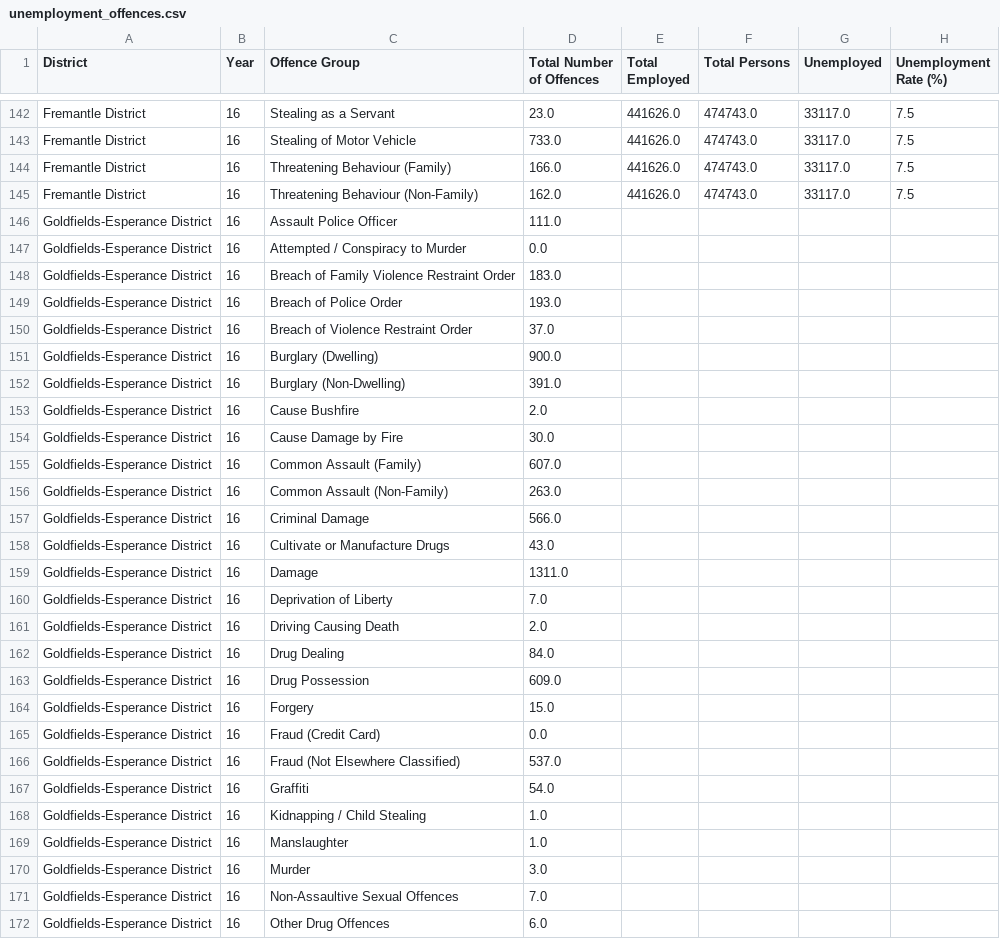
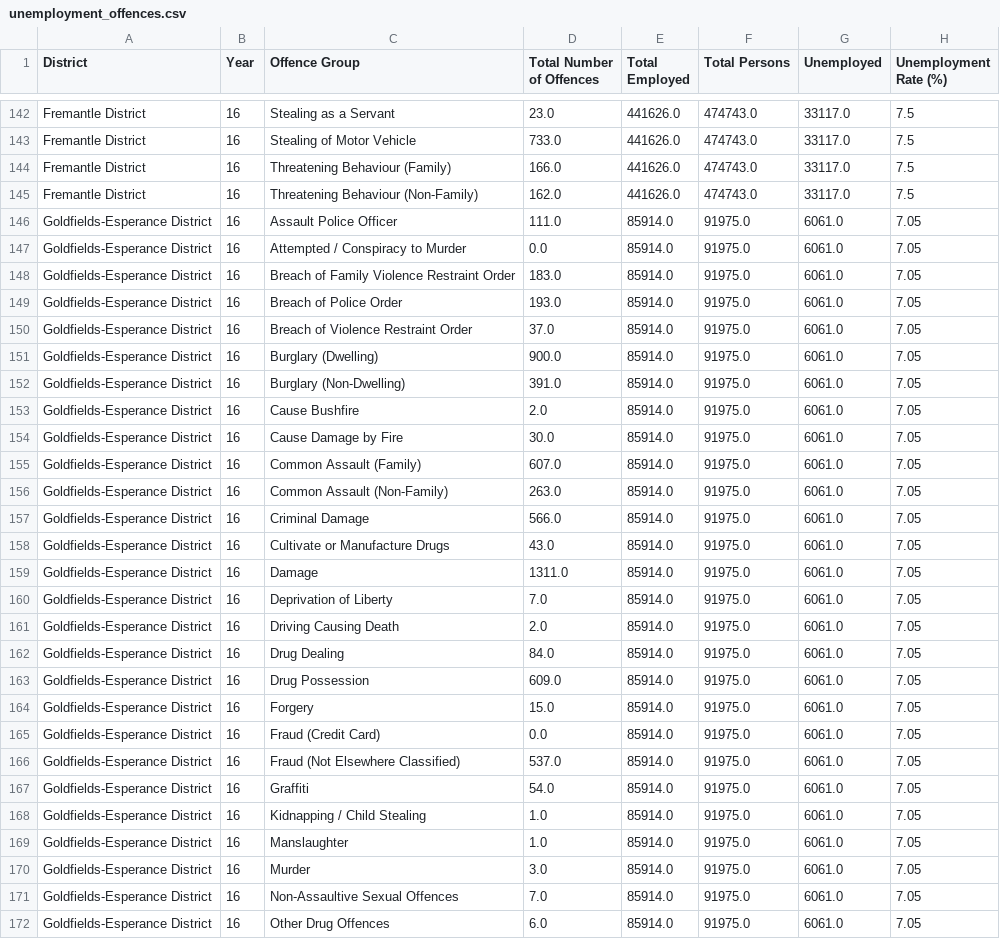
Before and after one commit to natalieddavies/BootcampProject1, a CSV file: Data/unemployment_offences.csv, drawn as a sheet; only a part is shown, gaps mark what is left out; the diff covers the shown part only.

Commit message:
District rename

```diff
--- a/Data/unemployment_offences.csv
+++ b/Data/unemployment_offences.csv
@@ -145,28 +145,28 @@ Fremantle District,16,Threatening Behaviour (Family),166.0,441626.0,474743.0,331
 Fremantle District,16,Threatening Behaviour (Non-Family),162.0,441626.0,474743.0,33117.0,7.5
-Goldfields-Esperance District,16,Assault Police Officer,111.0,,,,
-Goldfields-Esperance District,16,Attempted / Conspiracy to Murder,0.0,,,,
-Goldfields-Esperance District,16,Breach of Family Violence Restraint Order,183.0,,,,
-Goldfields-Esperance District,16,Breach of Police Order,193.0,,,,
-Goldfields-Esperance District,16,Breach of Violence Restraint Order,37.0,,,,
-Goldfields-Esperance District,16,Burglary (Dwelling),900.0,,,,
-Goldfields-Esperance District,16,Burglary (Non-Dwelling),391.0,,,,
-Goldfields-Esperance District,16,Cause Bushfire,2.0,,,,
-Goldfields-Esperance District,16,Cause Damage by Fire,30.0,,,,
-Goldfields-Esperance District,16,Common Assault (Family),607.0,,,,
-Goldfields-Esperance District,16,Common Assault (Non-Family),263.0,,,,
-Goldfields-Esperance District,16,Criminal Damage,566.0,,,,
-Goldfields-Esperance District,16,Cultivate or Manufacture Drugs,43.0,,,,
-Goldfields-Esperance District,16,Damage,1311.0,,,,
-Goldfields-Esperance District,16,Deprivation of Liberty,7.0,,,,
-Goldfields-Esperance District,16,Driving Causing Death,2.0,,,,
-Goldfields-Esperance District,16,Drug Dealing,84.0,,,,
-Goldfields-Esperance District,16,Drug Possession,609.0,,,,
-Goldfields-Esperance District,16,Forgery,15.0,,,,
-Goldfields-Esperance District,16,Fraud (Credit Card),0.0,,,,
-Goldfields-Esperance District,16,Fraud (Not Elsewhere Classified),537.0,,,,
-Goldfields-Esperance District,16,Graffiti,54.0,,,,
-Goldfields-Esperance District,16,Kidnapping / Child Stealing,1.0,,,,
-Goldfields-Esperance District,16,Manslaughter,1.0,,,,
-Goldfields-Esperance District,16,Murder,3.0,,,,
-Goldfields-Esperance District,16,Non-Assaultive Sexual Offences,7.0,,,,
-Goldfields-Esperance District,16,Other Drug Offences,6.0,,,,
+Goldfields-Esperance District,16,Assault Police Officer,111.0,85914.0,91975.0,6061.0,7.05
+Goldfields-Esperance District,16,Attempted / Conspiracy to Murder,0.0,85914.0,91975.0,6061.0,7.05
+Goldfields-Esperance District,16,Breach of Family Violence Restraint Order,183.0,85914.0,91975.0,6061.0,7.05
+Goldfields-Esperance District,16,Breach of Police Order,193.0,85914.0,91975.0,6061.0,7.05
+Goldfields-Esperance District,16,Breach of Violence Restraint Order,37.0,85914.0,91975.0,6061.0,7.05
+Goldfields-Esperance District,16,Burglary (Dwelling),900.0,85914.0,91975.0,6061.0,7.05
+Goldfields-Esperance District,16,Burglary (Non-Dwelling),391.0,85914.0,91975.0,6061.0,7.05
+Goldfields-Esperance District,16,Cause Bushfire,2.0,85914.0,91975.0,6061.0,7.05
+Goldfields-Esperance District,16,Cause Damage by Fire,30.0,85914.0,91975.0,6061.0,7.05
+Goldfields-Esperance District,16,Common Assault (Family),607.0,85914.0,91975.0,6061.0,7.05
+Goldfields-Esperance District,16,Common Assault (Non-Family),263.0,85914.0,91975.0,6061.0,7.05
+Goldfields-Esperance District,16,Criminal Damage,566.0,85914.0,91975.0,6061.0,7.05
+Goldfields-Esperance District,16,Cultivate or Manufacture Drugs,43.0,85914.0,91975.0,6061.0,7.05
+Goldfields-Esperance District,16,Damage,1311.0,85914.0,91975.0,6061.0,7.05
+Goldfields-Esperance District,16,Deprivation of Liberty,7.0,85914.0,91975.0,6061.0,7.05
+Goldfields-Esperance District,16,Driving Causing Death,2.0,85914.0,91975.0,6061.0,7.05
+Goldfields-Esperance District,16,Drug Dealing,84.0,85914.0,91975.0,6061.0,7.05
+Goldfields-Esperance District,16,Drug Possession,609.0,85914.0,91975.0,6061.0,7.05
+Goldfields-Esperance District,16,Forgery,15.0,85914.0,91975.0,6061.0,7.05
+Goldfields-Esperance District,16,Fraud (Credit Card),0.0,85914.0,91975.0,6061.0,7.05
+Goldfields-Esperance District,16,Fraud (Not Elsewhere Classified),537.0,85914.0,91975.0,6061.0,7.05
+Goldfields-Esperance District,16,Graffiti,54.0,85914.0,91975.0,6061.0,7.05
+Goldfields-Esperance District,16,Kidnapping / Child Stealing,1.0,85914.0,91975.0,6061.0,7.05
+Goldfields-Esperance District,16,Manslaughter,1.0,85914.0,91975.0,6061.0,7.05
+Goldfields-Esperance District,16,Murder,3.0,85914.0,91975.0,6061.0,7.05
+Goldfields-Esperance District,16,Non-Assaultive Sexual Offences,7.0,85914.0,91975.0,6061.0,7.05
+Goldfields-Esperance District,16,Other Drug Offences,6.0,85914.0,91975.0,6061.0,7.05
```
Also changed, not shown: 84 edited cells elsewhere in this file, 1 other file.
